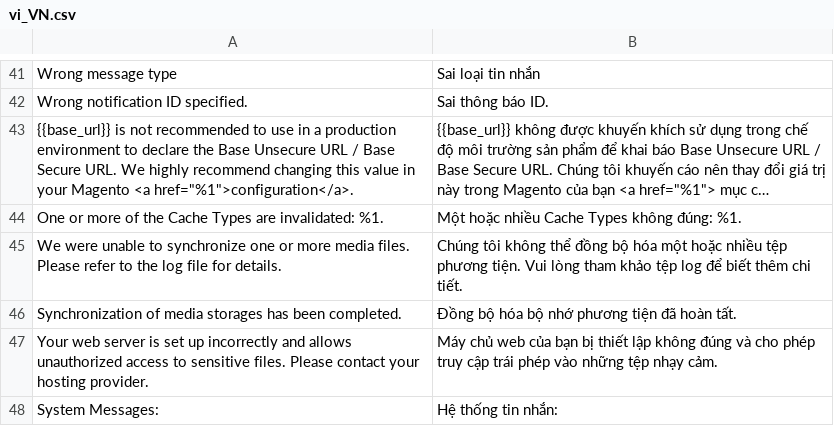
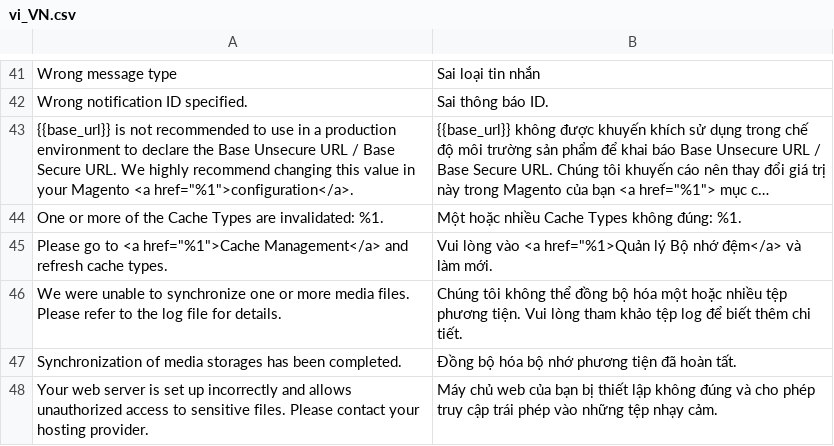
Before and after one commit to magento-l10n/language-vi_VN, a CSV file: vi_VN.csv, drawn as a sheet; only a part is shown, gaps mark what is left out; the shorter side is filled out with more unchanged rows; long unchanged cells end in …; the diff names each change by its address in the sheet, - before the commit and + after, or states it on an @@ line.

Commit message:
Updating translations from Crowdin.

```diff
--- a/vi_VN.csv
+++ b/vi_VN.csv
+row 45: Please go to <a href="%1">Cache Management</a> and refresh cache types. | Vui lòng vào <a href="%1>Quản lý Bộ nhớ đệm</a> và làm mới.
```
Also changed, not shown: 1 other file.
